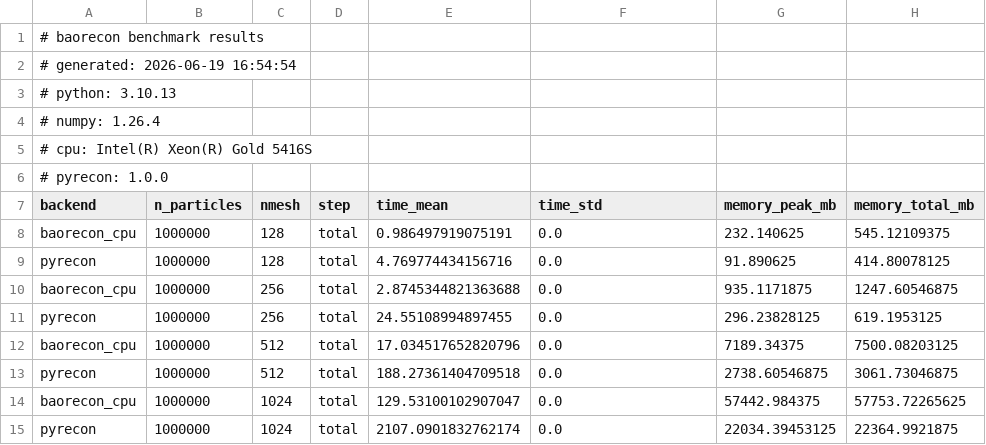
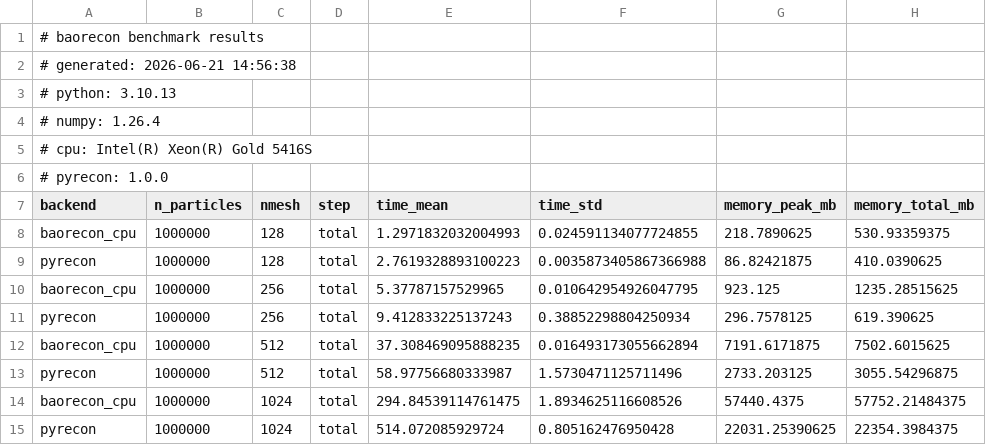
Before and after one commit to EdoardoMaragliano/baorecon, a CSV file: benchmarks/results/pipeline.csv, drawn as a sheet.

Commit message:
benchmarks

```diff
--- a/benchmarks/results/pipeline.csv
+++ b/benchmarks/results/pipeline.csv
@@ -1,3 +1,3 @@
 # baorecon benchmark results
-# generated: 2026-06-19 16:54:54
+# generated: 2026-06-21 14:56:38
 # python: 3.10.13
@@ -7,9 +7,9 @@
 backend,n_particles,nmesh,step,time_mean,time_std,memory_peak_mb,memory_total_mb
-baorecon_cpu,1000000,128,total,0.986497919075191,0.0,232.140625,545.12109375
-pyrecon,1000000,128,total,4.769774434156716,0.0,91.890625,414.80078125
-baorecon_cpu,1000000,256,total,2.8745344821363688,0.0,935.1171875,1247.60546875
-pyrecon,1000000,256,total,24.55108994897455,0.0,296.23828125,619.1953125
-baorecon_cpu,1000000,512,total,17.034517652820796,0.0,7189.34375,7500.08203125
-pyrecon,1000000,512,total,188.27361404709518,0.0,2738.60546875,3061.73046875
-baorecon_cpu,1000000,1024,total,129.53100102907047,0.0,57442.984375,57753.72265625
-pyrecon,1000000,1024,total,2107.0901832762174,0.0,22034.39453125,22364.9921875
+baorecon_cpu,1000000,128,total,1.2971832032004993,0.024591134077724855,218.7890625,530.93359375
+pyrecon,1000000,128,total,2.7619328893100223,0.0035873405867366988,86.82421875,410.0390625
+baorecon_cpu,1000000,256,total,5.37787157529965,0.010642954926047795,923.125,1235.28515625
+pyrecon,1000000,256,total,9.412833225137243,0.38852298804250934,296.7578125,619.390625
+baorecon_cpu,1000000,512,total,37.308469095888235,0.016493173055662894,7191.6171875,7502.6015625
+pyrecon,1000000,512,total,58.97756680333987,1.5730471125711496,2733.203125,3055.54296875
+baorecon_cpu,1000000,1024,total,294.84539114761475,1.8934625116608526,57440.4375,57752.21484375
+pyrecon,1000000,1024,total,514.072085929724,0.805162476950428,22031.25390625,22354.3984375
```
Also changed, not shown: 2 other files.
